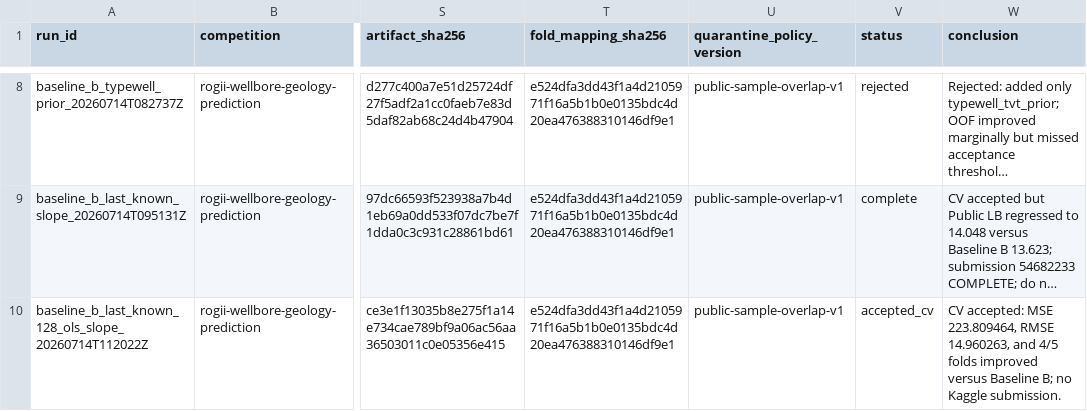
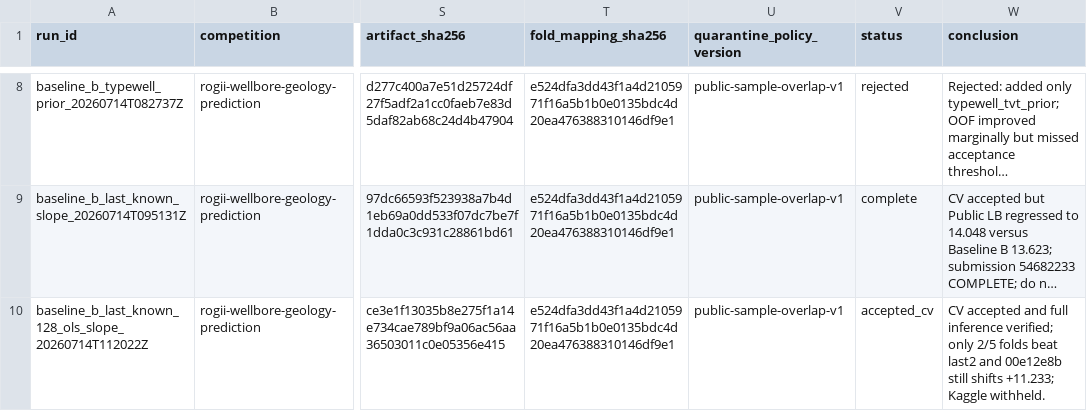
Before and after one commit to lucepuff25-ctrl/kaggle-rogii-2026, a CSV file: experiments.csv, drawn as a sheet; only a part is shown, gaps mark what is left out; long unchanged cells end in …; the diff names each change by its address in the sheet, - before the commit and + after, or states it on an @@ line.

Commit message:
Record robust slope inference review

```diff
--- a/experiments.csv
+++ b/experiments.csv
-W10 (conclusion): CV accepted: MSE 223.809464, RMSE 14.960263, and 4/5 folds improved versus Baseline B; no Kaggle submission.
+W10 (conclusion): CV accepted and full inference verified; only 2/5 folds beat last2 and 00e12e8b still shifts +11.233; Kaggle withheld.
```
Also changed, not shown: 1 other file.
